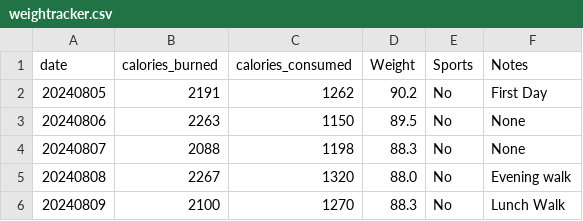
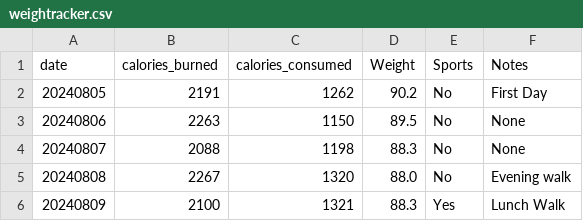
Before and after one commit to jersme/weighttracker, a CSV file: weightracker.csv, drawn as a sheet.

Commit message:
Update weightracker.csv

```diff
--- a/weightracker.csv
+++ b/weightracker.csv
@@ -5,2 +5,2 @@ date;calories_burned;calories_consumed;Weight;Sports;Notes;
 20240808;2267;1320;88.0;No;Evening walk;
-20240809;2100;1270;88.3;No;Lunch Walk;
+20240809;2100;1321;88.3;Yes;Lunch Walk;
```
